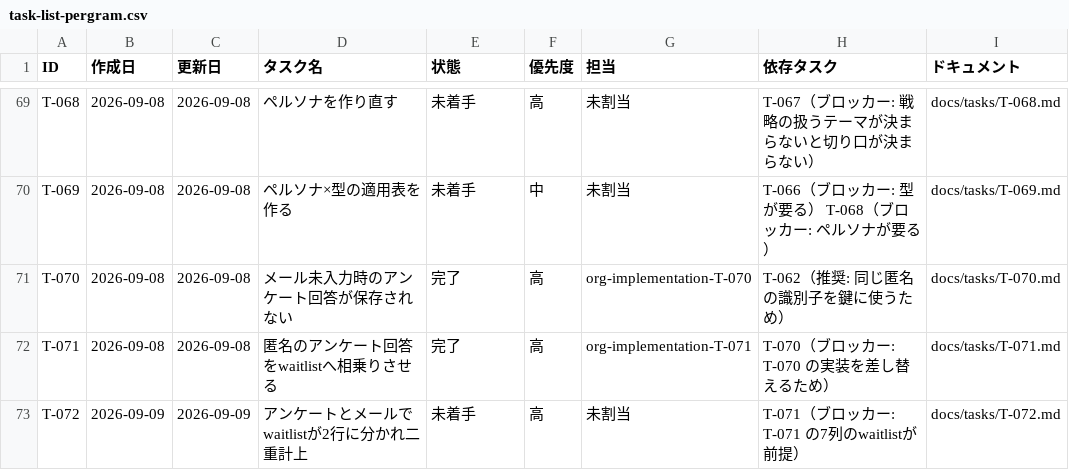
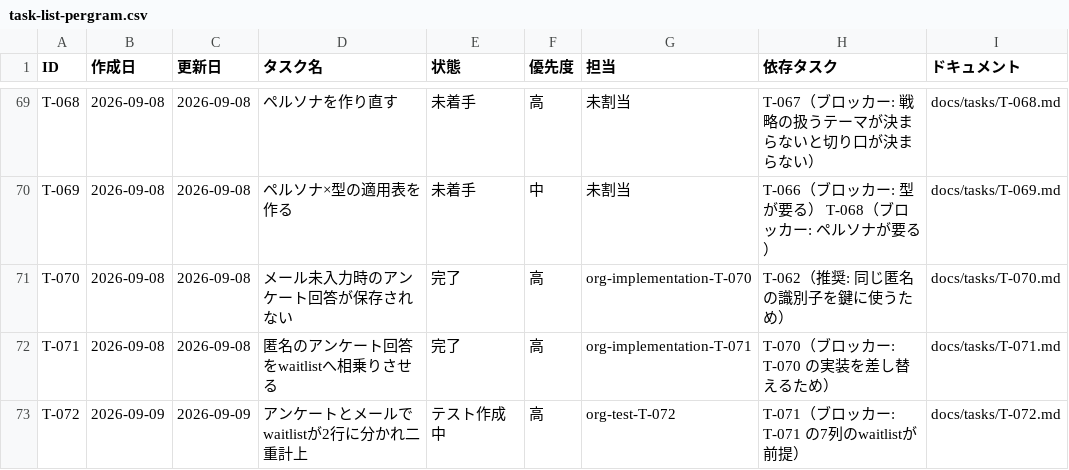
Before and after one commit to umiji/pergram, a CSV file: docs/task-list-pergram.csv, drawn as a sheet; only a part is shown, gaps mark what is left out.

```diff
--- a/docs/task-list-pergram.csv
+++ b/docs/task-list-pergram.csv
@@ -72,2 +72,2 @@ T-070,2026-09-08,2026-09-08,メール未入力時のアンケート回答が保
 T-071,2026-09-08,2026-09-08,匿名のアンケート回答をwaitlistへ相乗りさせる,完了,高,org-implementation-T-071,T-070（ブロッカー: T-070 の実装を差し替えるため）,docs/tasks/T-071.md
-T-072,2026-09-09,2026-09-09,アンケートとメールでwaitlistが2行に分かれ二重計上,未着手,高,未割当,T-071（ブロッカー: T-071 の7列のwaitlistが前提）,docs/tasks/T-072.md
+T-072,2026-09-09,2026-09-09,アンケートとメールでwaitlistが2行に分かれ二重計上,テスト作成中,高,org-test-T-072,T-071（ブロッカー: T-071 の7列のwaitlistが前提）,docs/tasks/T-072.md
```
Also changed, not shown: docs/token-usage-pergram.csv, 2 other files.
